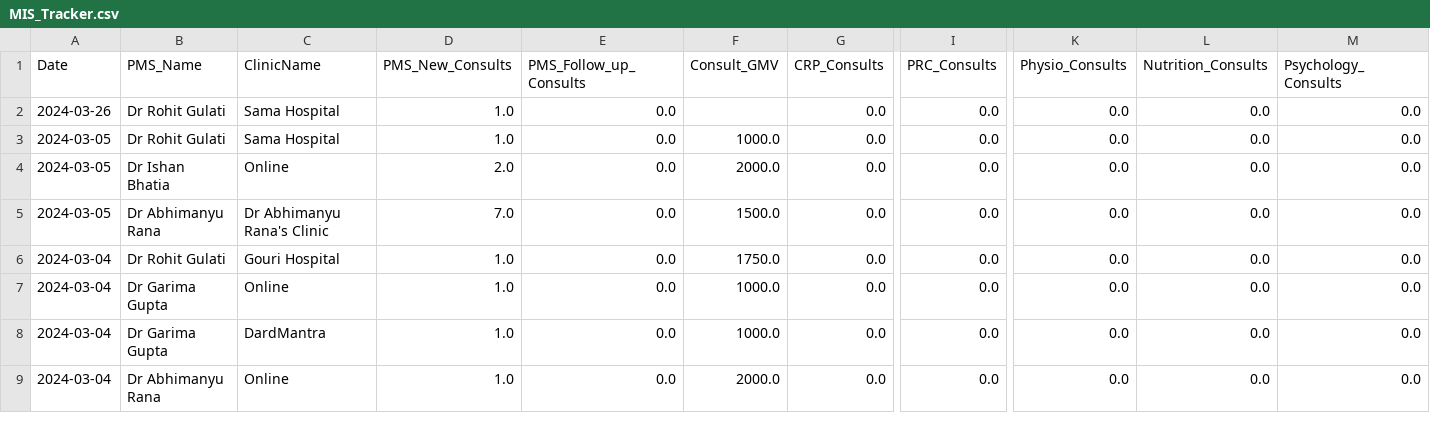
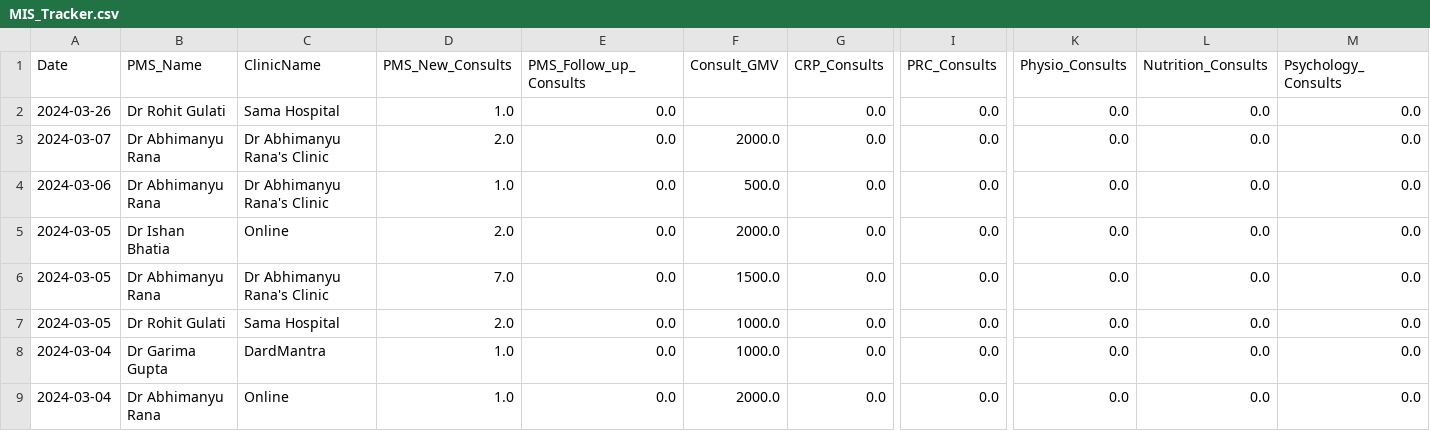
Before and after one commit to MonodeepMono/Nivaan, a CSV file: MIS_Tracker.csv, drawn as a sheet; only a part is shown, gaps mark what is left out; addresses are those after the commit; rows hold the shown columns only; the diff covers the shown part only; the diff names each change by its address in the sheet, - before the commit and + after, or states it on an @@ line.

```diff
--- a/MIS_Tracker.csv
+++ b/MIS_Tracker.csv
+row 3: 2024-03-07 | Dr Abhimanyu Rana | Dr Abhimanyu Rana's Clinic | 2.0 | 0.0 | 2000.0 | 0.0 | 0.0 | 0.0 | 0.0 | 0.0
-A4 (Date): 2024-03-05
+A4 (Date): 2024-03-06
-B4 (PMS_Name): Dr Rohit Gulati
+B4 (PMS_Name): Dr Abhimanyu Rana
-C4 (ClinicName): Sama Hospital
+C4 (ClinicName): Dr Abhimanyu Rana's Clinic
-F4 (Consult_GMV): 1000.0
+F4 (Consult_GMV): 500.0
-A7 (Date): 2024-03-04
+A7 (Date): 2024-03-05
-C7 (ClinicName): Gouri Hospital
+C7 (ClinicName): Sama Hospital
-D7 (PMS_New_Consults): 1.0
+D7 (PMS_New_Consults): 2.0
-F7 (Consult_GMV): 1750.0
+F7 (Consult_GMV): 1000.0
@@ row 7 moved to row 10: 2024-03-04 @@
```
Also changed, not shown: 1 added row and 19 moved rows elsewhere in this file, 1 other file.
